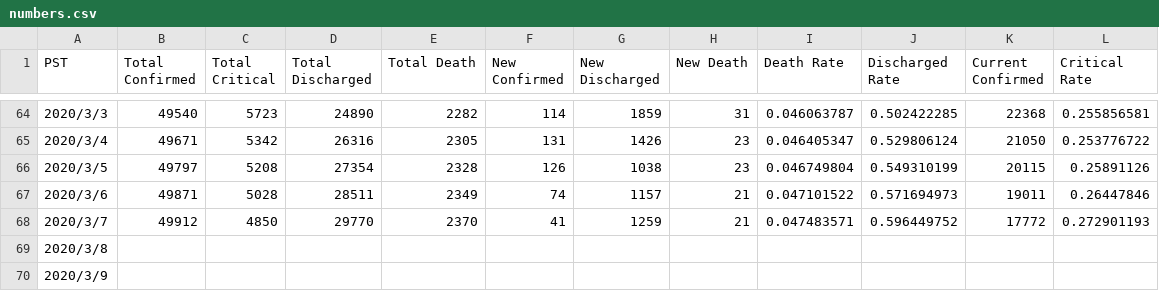
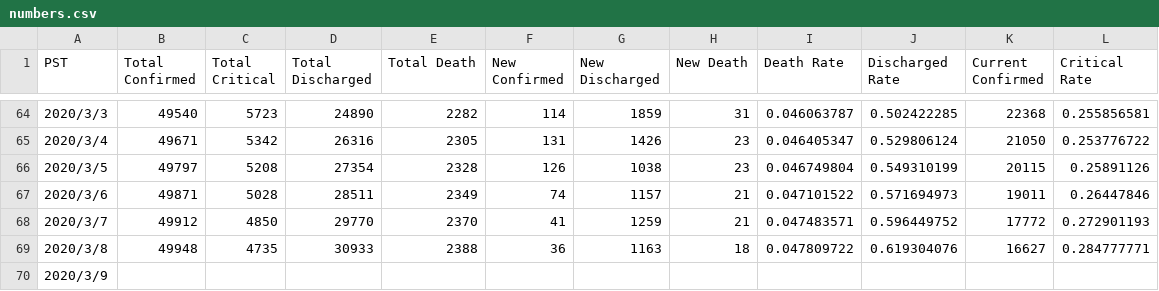
Before and after one commit to lethal233/Visualization-of-NCP-Data-in-Wuhan, a CSV file: numbers.csv, drawn as a sheet; only a part is shown, gaps mark what is left out.

Commit message:
updated on 3.9

```diff
--- a/numbers.csv
+++ b/numbers.csv
@@ -68,3 +68,3 @@ PST,Total Confirmed,Total Critical,Total Discharged,Total Death,New Confirmed,Ne
 2020/3/7,49912,4850,29770,2370,41,1259,21,0.047483571,0.596449752,17772,0.272901193
-2020/3/8,,,,,,,,,,,
+2020/3/8,49948,4735,30933,2388,36,1163,18,0.047809722,0.619304076,16627,0.284777771
 2020/3/9,,,,,,,,,,,
```
